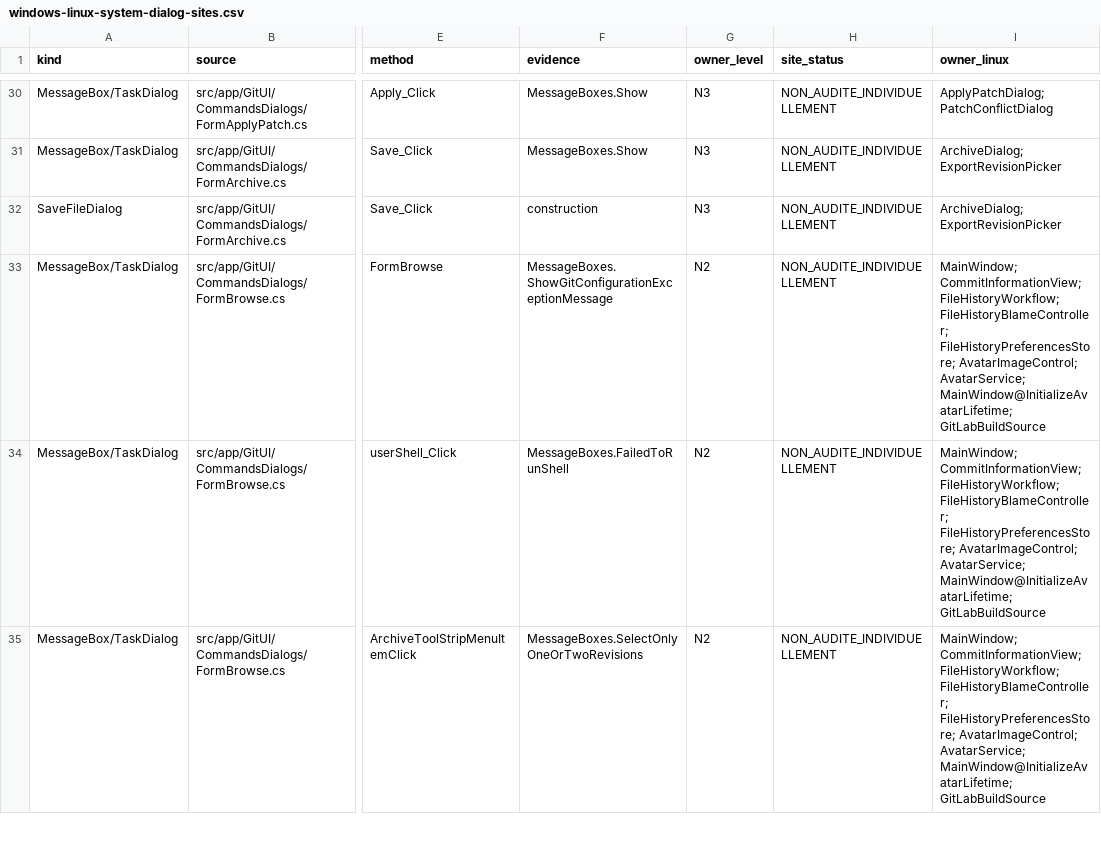
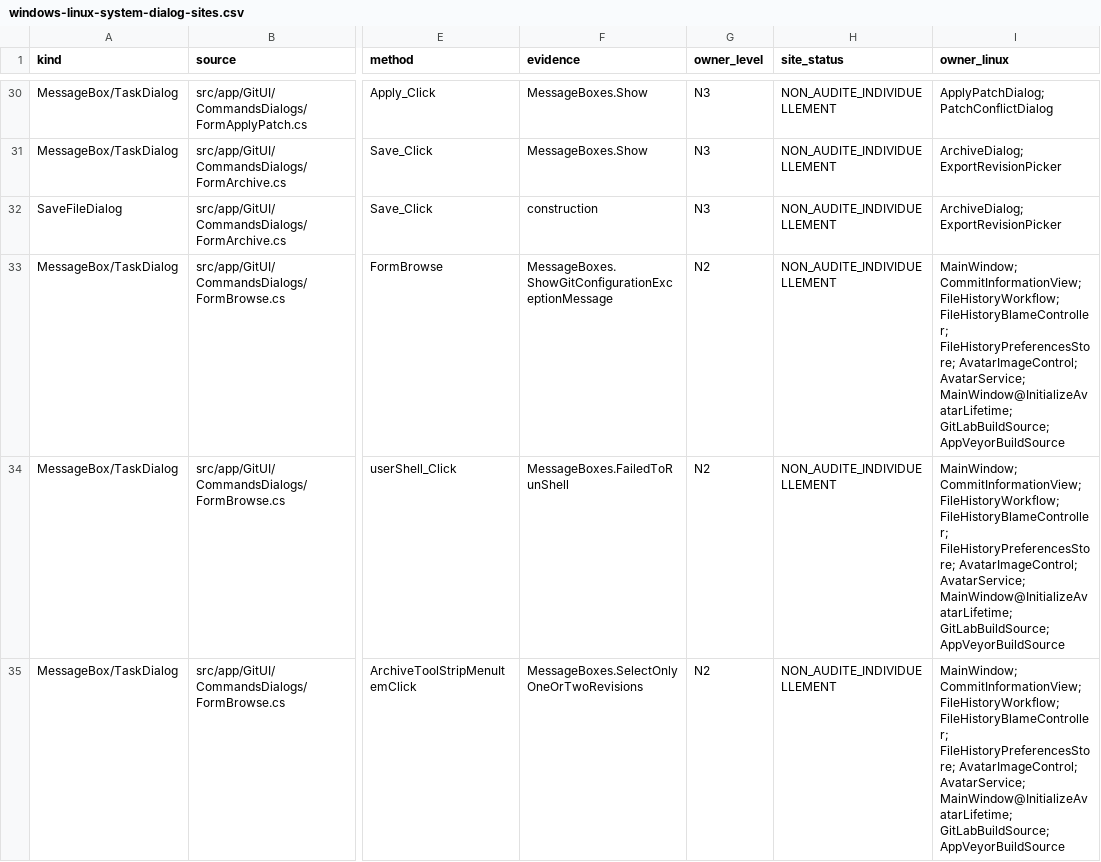
Before and after one commit to Azreal42/gitextensions, a CSV file: .agents/docs/windows-linux-system-dialog-sites.csv, drawn as a sheet; only a part is shown, gaps mark what is left out; the diff covers the shown part only; the diff names each change by its address in the sheet, - before the commit and + after, or states it on an @@ line.

```diff
--- a/.agents/docs/windows-linux-system-dialog-sites.csv
+++ b/.agents/docs/windows-linux-system-dialog-sites.csv
-I33:I35 (owner_linux): …AvatarService; MainWindow@InitializeAvatarLifetime; GitLabBuildSource
+I33:I35 (owner_linux): …AvatarService; MainWindow@InitializeAvatarLifetime; GitLabBuildSource; AppVeyorBuildSource
```
Also changed, not shown: 8 edited cells elsewhere in this file, .agents/docs/windows-linux-window-inventory.csv, 9 other files.
